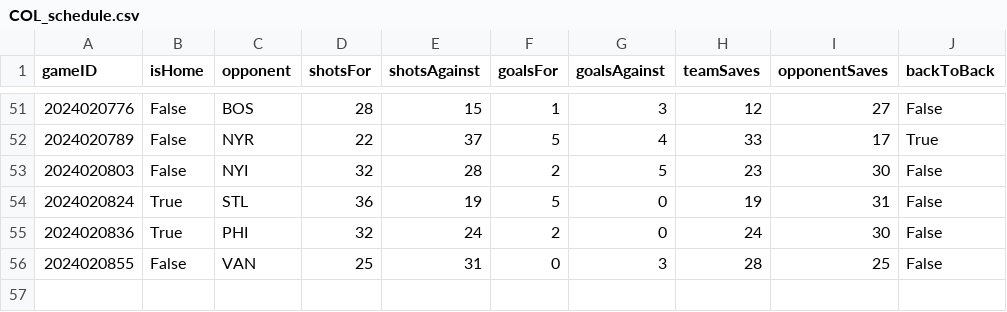
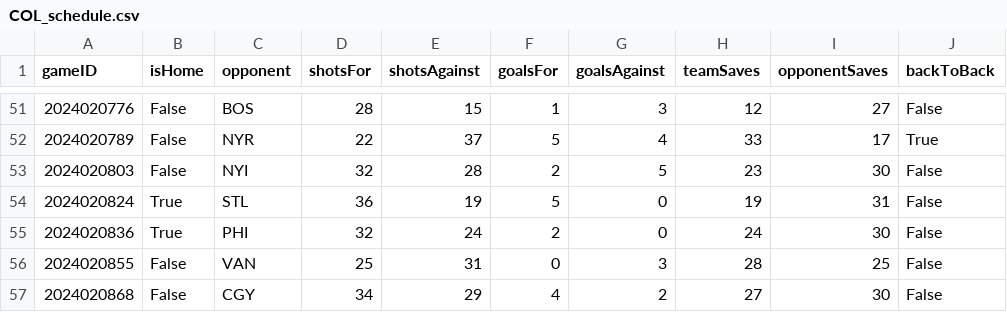
Before and after one commit to jjakemoss/saves-model, a CSV file: team_schedules/COL_schedule.csv, drawn as a sheet; only a part is shown, gaps mark what is left out.

```diff
--- a/team_schedules/COL_schedule.csv
+++ b/team_schedules/COL_schedule.csv
@@ -56 +56,2 @@ gameID,isHome,opponent,shotsFor,shotsAgainst,goalsFor,goalsAgainst,teamSaves,opp
 2024020855,False,VAN,25,31,0,3,28,25,False
+2024020868,False,CGY,34,29,4,2,27,30,False
```
Also changed, not shown: team_schedules/CAR_schedule.csv, team_schedules/FLA_schedule.csv, 22 other files.
